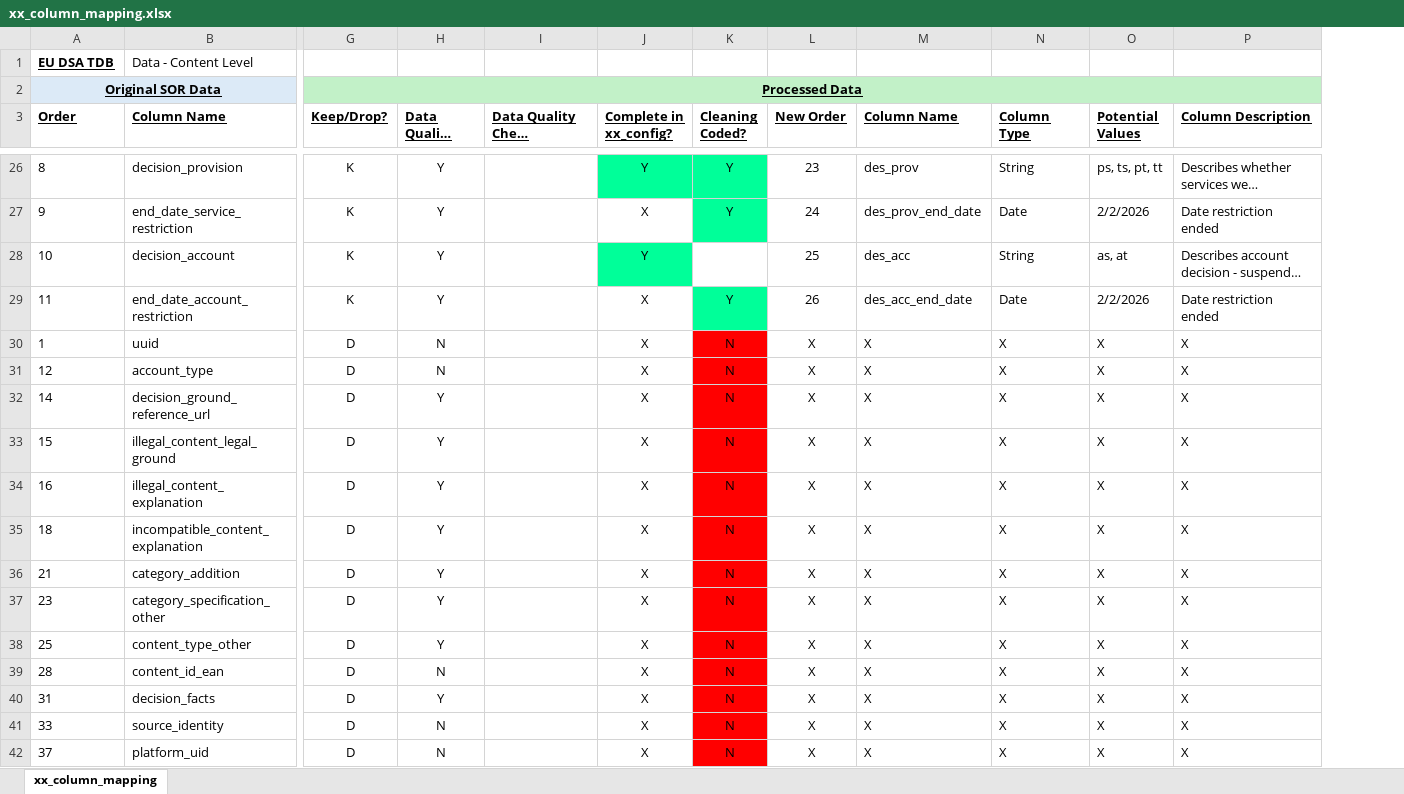
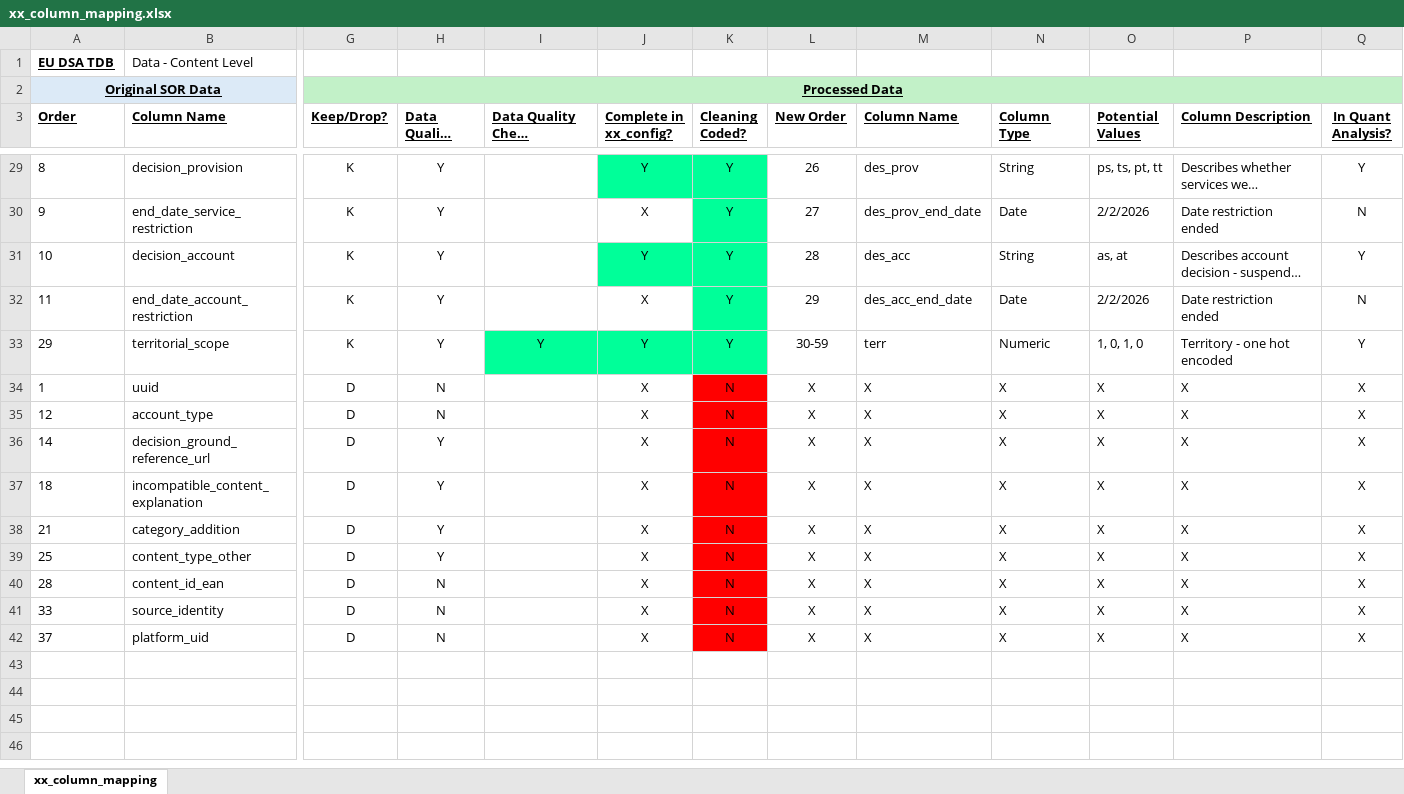
Before and after one commit to morrisrobertma-coder/EU_DSA_TD_Research, an Excel workbook: 00_data/xx_column_mapping.xlsx, sheet xx_column_mapping, drawn as a sheet; only a part is shown, gaps mark what is left out; long unchanged cells end in …; values as stored, in another font and other column widths than the file's, no borders; removed rows and columns are numbered as before the commit, all else as after; rows hold the shown columns only; the diff covers the shown part only; the diff names each change by its address in the sheet, - before the commit and + after, or states it on an @@ line.

```diff
--- a/00_data/xx_column_mapping.xlsx (sheet xx_column_mapping)
+++ b/00_data/xx_column_mapping.xlsx (sheet xx_column_mapping)
+column Q (In Quant Analysis?), rows 29-32: Y | N | Y | N; rows 34-42: all X
-L29 (New Order): 23
+L29 (New Order): 26
-L30 (New Order): 24
+L30 (New Order): 27
-K31 (Cleaning Coded?): (empty)
+K31 (Cleaning Coded?): Y
-K31 fill: none
+K31 fill: #00FF99
-L31 (New Order): 25
+L31 (New Order): 28
-L32 (New Order): 26
+L32 (New Order): 29
+row 33: 29 | territorial_scope | K | Y | Y | Y | Y | 30-59 | terr | Numeric | 1, 0, 1, 0 | Territory - one hot encoded | Y
-row 33: 15 | illegal_content_legal_ground | D | Y |  | X | N | X | X | X | X | X
-row 34: 16 | illegal_content_explanation | D | Y |  | X | N | X | X | X | X | X
-row 37: 23 | category_specification_other | D | Y |  | X | N | X | X | X | X | X
-row 40: 31 | decision_facts | D | Y |  | X | N | X | X | X | X | X
```
Also changed, not shown: 4 added rows, 1 removed row and 23 edited cells elsewhere in this sheet, 10 other files.
